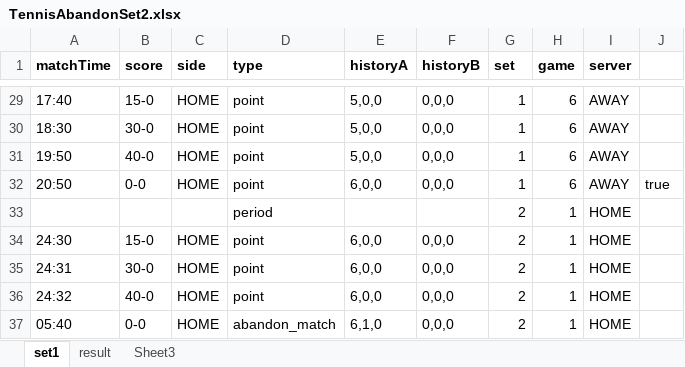
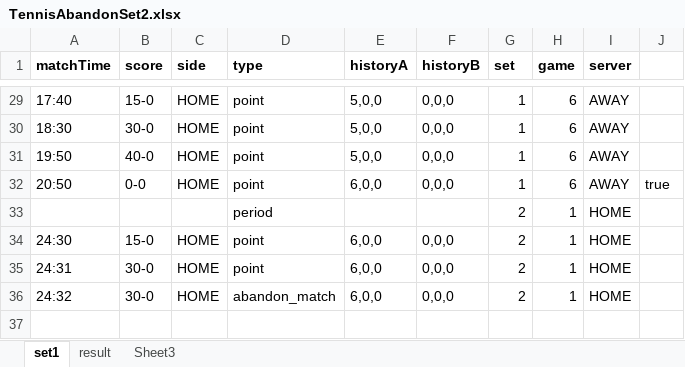
Before and after one commit to mtesting/cucumberautomation, an Excel workbook: att/src/main/resources/incidents/Tennis/TennisAbandonSet2.xlsx, sheet set1, drawn as a sheet; only a part is shown, gaps mark what is left out; values as stored, in another font and other column widths than the file's, no borders; the diff names each change by its address in the sheet, - before the commit and + after, or states it on an @@ line.

```diff
--- a/att/src/main/resources/incidents/Tennis/TennisAbandonSet2.xlsx (sheet set1)
+++ b/att/src/main/resources/incidents/Tennis/TennisAbandonSet2.xlsx (sheet set1)
-B36 (score): 40-0
+B36 (score): 30-0
-D36 (type): point
+D36 (type): abandon_match
-row 37: 05:40 | 0-0 | HOME | abandon_match | 6,1,0 | 0,0,0 | 2 | 1 | HOME
```
Also changed, not shown: att/src/main/resources/incidents/Tennis/TennisE2E.xlsx, att/src/main/resources/incidents/Tennis/TennisE2E_short.xlsx, 10 other files.
